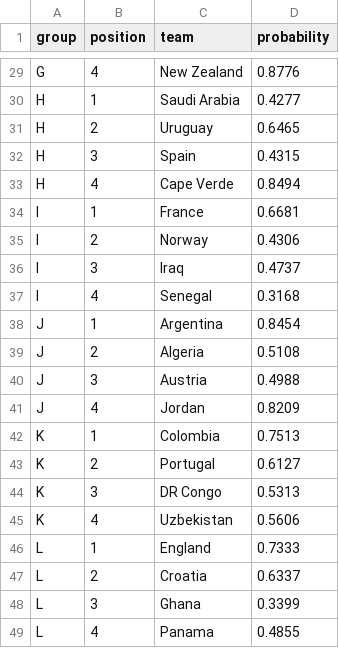
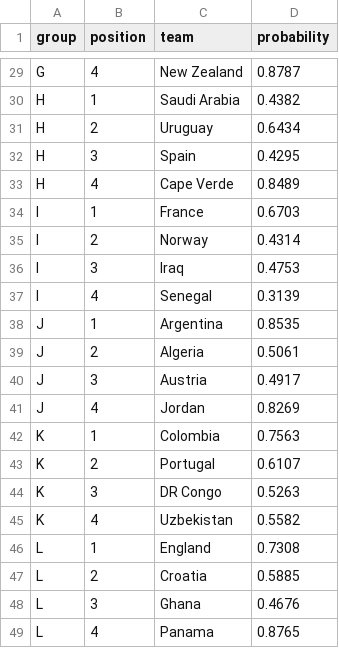
Before and after one commit to Speakful/wc2026-predictor, a CSV file: data/processed/df_bracket_positions.csv, drawn as a sheet; only a part is shown, gaps mark what is left out; the diff covers the shown part only; the diff names each change by its address in the sheet, - before the commit and + after, or states it on an @@ line.

```diff
--- a/data/processed/df_bracket_positions.csv
+++ b/data/processed/df_bracket_positions.csv
-D29 (probability): 0.8776
+D29 (probability): 0.8787
-D30 (probability): 0.4277
+D30 (probability): 0.4382
-D31 (probability): 0.6465
+D31 (probability): 0.6434
-D32 (probability): 0.4315
+D32 (probability): 0.4295
-D33 (probability): 0.8494
+D33 (probability): 0.8489
-D34 (probability): 0.6681
+D34 (probability): 0.6703
-D35 (probability): 0.4306
+D35 (probability): 0.4314
-D36 (probability): 0.4737
+D36 (probability): 0.4753
-D37 (probability): 0.3168
+D37 (probability): 0.3139
-D38 (probability): 0.8454
+D38 (probability): 0.8535
-D39 (probability): 0.5108
+D39 (probability): 0.5061
-D40 (probability): 0.4988
+D40 (probability): 0.4917
-D41 (probability): 0.8209
+D41 (probability): 0.8269
-D42 (probability): 0.7513
+D42 (probability): 0.7563
-D43 (probability): 0.6127
+D43 (probability): 0.6107
-D44 (probability): 0.5313
+D44 (probability): 0.5263
-D45 (probability): 0.5606
+D45 (probability): 0.5582
-D46 (probability): 0.7333
+D46 (probability): 0.7308
-D47 (probability): 0.6337
+D47 (probability): 0.5885
-D48 (probability): 0.3399
+D48 (probability): 0.4676
-D49 (probability): 0.4855
+D49 (probability): 0.8765
```
Also changed, not shown: 3 added rows, 3 removed rows and 27 edited cells elsewhere in this file, data/processed/df_simulation_log.csv, data/processed/df_simulation_results.csv, 2 other files.
